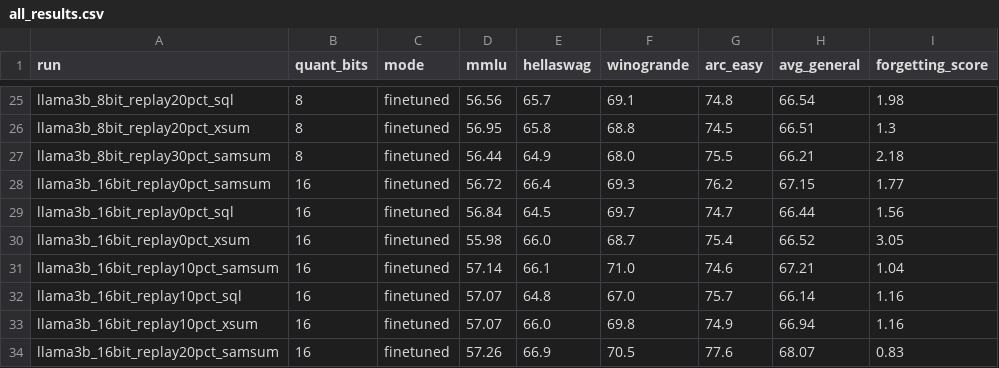
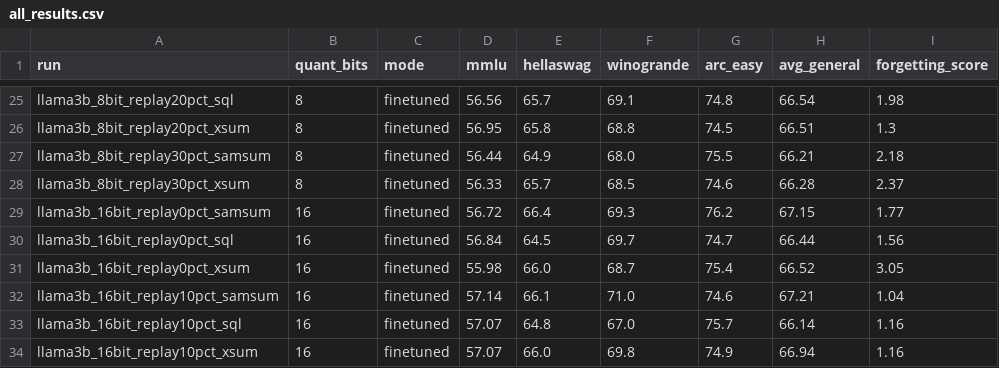
Before and after one commit to AnsariUsaid/qlora-forgetting-replay, a CSV file: results/all_results.csv, drawn as a sheet; only a part is shown, gaps mark what is left out; the shorter side is filled out with more unchanged rows.

Commit message:
XSum 8-bit 30% (recovered from cancelled commit): FS 2.37 — 20->30 rises in 7/7 cells (p=0.008); 9/10 complete quant rows ordered 4>8>16

```diff
--- a/results/all_results.csv
+++ b/results/all_results.csv
@@ -27,2 +27,3 @@ llama3b_8bit_replay20pct_xsum,8,finetuned,56.95,65.8,68.8,74.5,66.51,1.3
 llama3b_8bit_replay30pct_samsum,8,finetuned,56.44,64.9,68.0,75.5,66.21,2.18
+llama3b_8bit_replay30pct_xsum,8,finetuned,56.33,65.7,68.5,74.6,66.28,2.37
 llama3b_16bit_replay0pct_samsum,16,finetuned,56.72,66.4,69.3,76.2,67.15,1.77
```
Also changed, not shown: results/task_results.csv, 2 other files.
